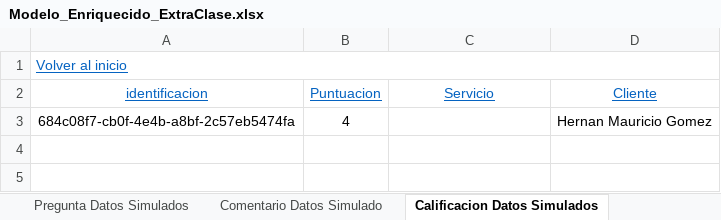
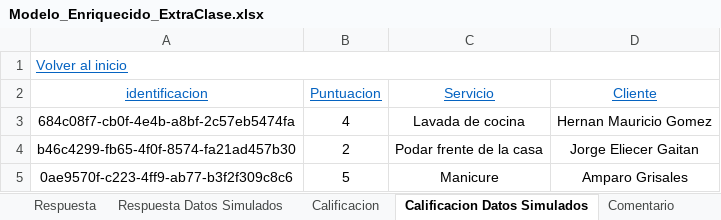
Before and after one commit to F3liP3L/Proyecto-Documentacion, an Excel workbook: Extra Clase/Modelado de dominio/Modelo enriquecido/Modelo_Enriquecido_ExtraClase.xlsx, sheet Calificacion Datos Simulados, drawn as a sheet; values as stored, in another font and other column widths than the file's, no borders; the diff names each change by its address in the sheet, - before the commit and + after, or states it on an @@ line.

Commit message:
correcion datos simulados

```diff
--- a/Extra Clase/Modelado de dominio/Modelo enriquecido/Modelo_Enriquecido_ExtraClase.xlsx (sheet Calificacion Datos Simulados)
+++ b/Extra Clase/Modelado de dominio/Modelo enriquecido/Modelo_Enriquecido_ExtraClase.xlsx (sheet Calificacion Datos Simulados)
+sheet tab: Respuesta Datos Simulados
-C3 (Servicio): (empty)
+C3 (Servicio): Lavada de cocina
+row 4: b46c4299-fb65-4f0f-8574-fa21ad457b30 | 2 | Podar frente de la casa | Jorge Eliecer Gaitan
+row 5: 0ae9570f-c223-4ff9-ab77-b3f2f309c8c6 | 5 | Manicure | Amparo Grisales
```
Also changed, not shown: sheet Cliente Datos Simulados, sheet Prest Servicios Datos Simulados, sheet Pregunta Datos Simulados, sheet Prestador Servicios, sheet Servicio Datos Simulados, sheet Cliente, 2 more sheets, other sheet tabs, 2 other files.
